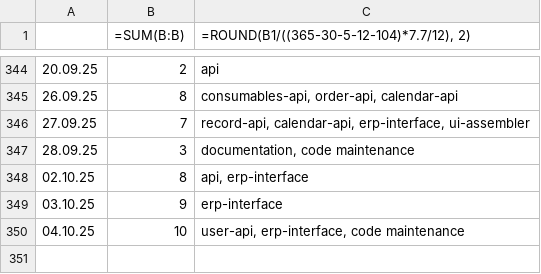
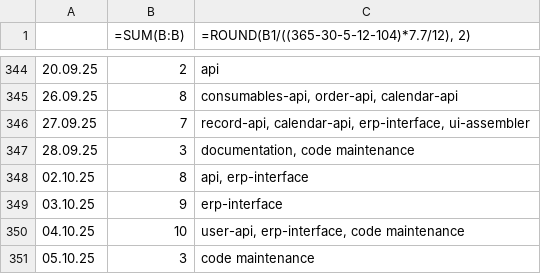
Before and after one commit to erroronline1/caro, a CSV file: shadow timesheet.csv, drawn as a sheet; only a part is shown, gaps mark what is left out.

```diff
--- a/shadow timesheet.csv
+++ b/shadow timesheet.csv
@@ -350 +350,2 @@
 04.10.25,10,"user-api, erp-interface, code maintenance"
+05.10.25,3,"code maintenance"
```
Also changed, not shown: 4 other files.
